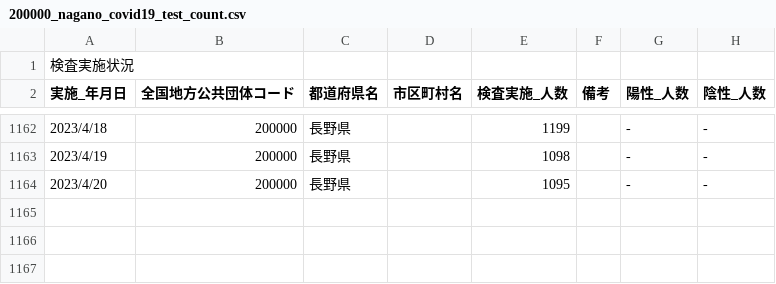
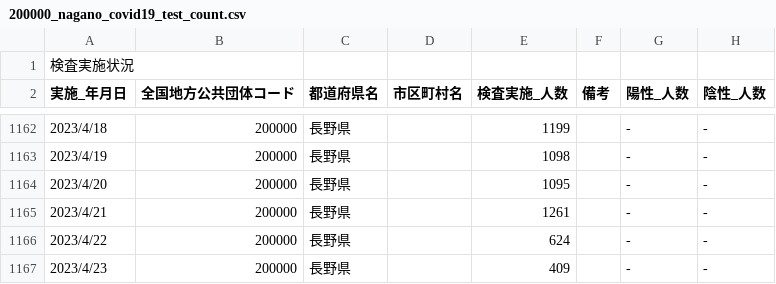
Before and after one commit to wataruoguchi/covid19_nagano_csv_to_json, a CSV file: src/.encoded/200000_nagano_covid19_test_count.csv, drawn as a sheet; only a part is shown, gaps mark what is left out.

```diff
--- a/src/.encoded/200000_nagano_covid19_test_count.csv
+++ b/src/.encoded/200000_nagano_covid19_test_count.csv
@@ -1164 +1164,4 @@
 2023/4/20,200000,長野県,,1095,,-,-
+2023/4/21,200000,長野県,,1261,,-,-
+2023/4/22,200000,長野県,,624,,-,-
+2023/4/23,200000,長野県,,409,,-,-
```
Also changed, not shown: src/.encoded/test_count.csv, 2 other files.
